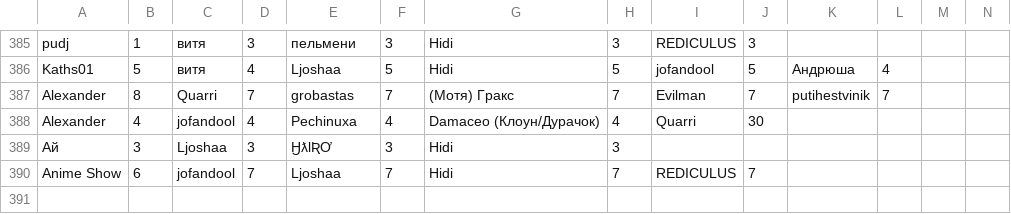
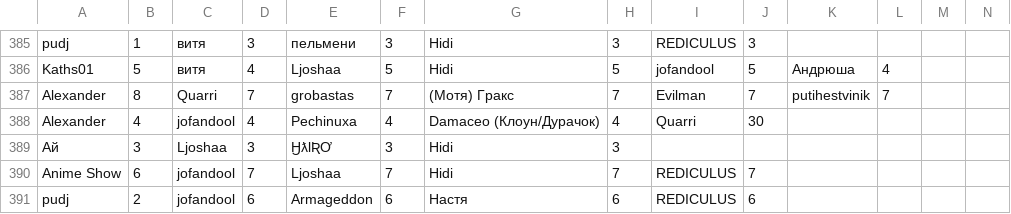
Before and after one commit to zzzRobottzzz/dnd-stats, a CSV file: stats.csv, drawn as a sheet; only a part is shown, gaps mark what is left out; rows hold the shown columns only; the diff names each change by its address in the sheet, - before the commit and + after, or states it on an @@ line.

Commit message:
Update statistics

```diff
--- a/stats.csv
+++ b/stats.csv
+row 391: pudj | 2 | jofandool | 6 | Armageddon | 6 | Настя | 6 | REDICULUS | 6
```
